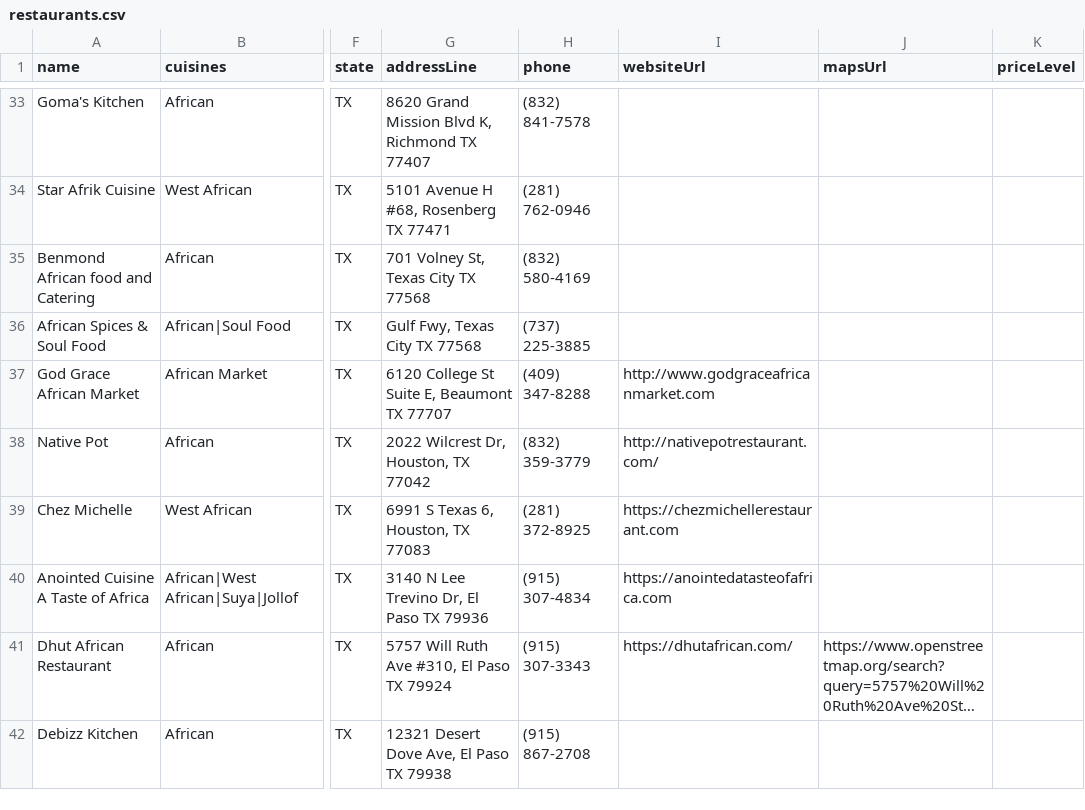
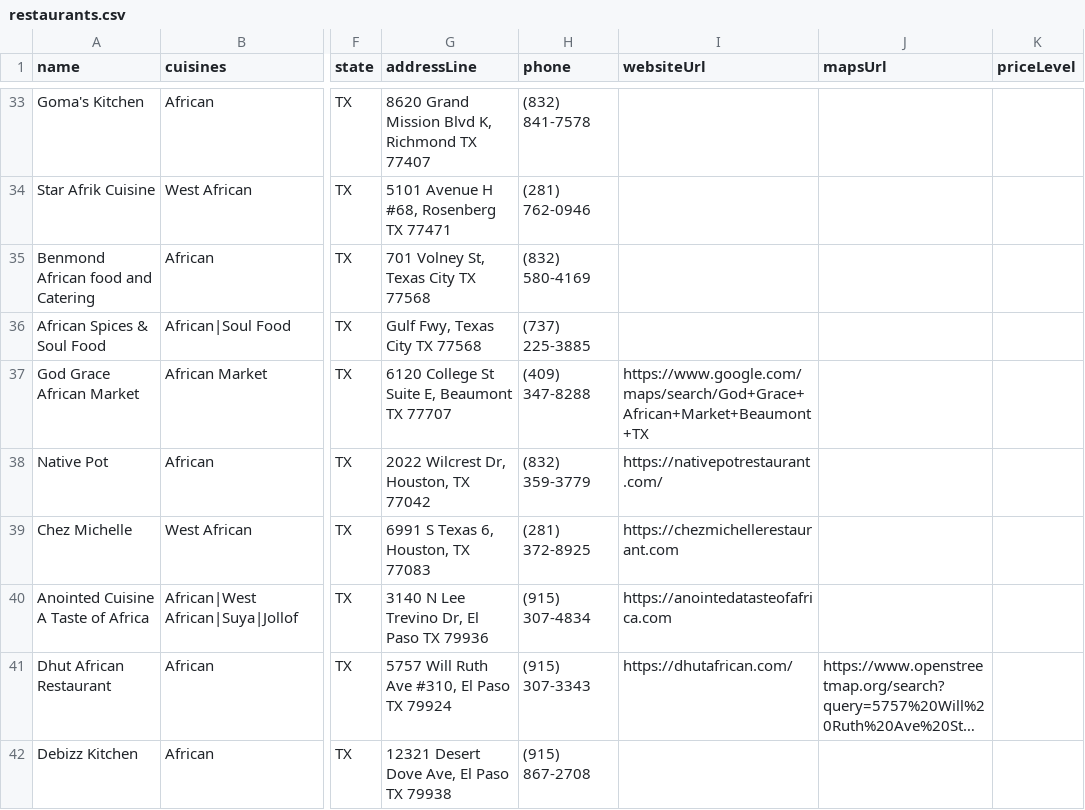
Before and after one commit to oobaretin/realtasteofafrica, a CSV file: realtasteofafrica/data/restaurants.csv, drawn as a sheet; only a part is shown, gaps mark what is left out; long unchanged cells end in …; the diff covers the shown part only; the diff names each change by its address in the sheet, - before the commit and + after, or states it on an @@ line.

```diff
--- a/realtasteofafrica/data/restaurants.csv
+++ b/realtasteofafrica/data/restaurants.csv
-I37 (websiteUrl): http://www.godgraceafricanmarket.com
+I37 (websiteUrl): https://www.google.com/maps/search/God+Grace+African+Market+Beaumont+TX
-I38 (websiteUrl): http://nativepotrestaurant.com/
+I38 (websiteUrl): https://nativepotrestaurant.com/
```
Also changed, not shown: 19 edited cells elsewhere in this file, 1 other file.
